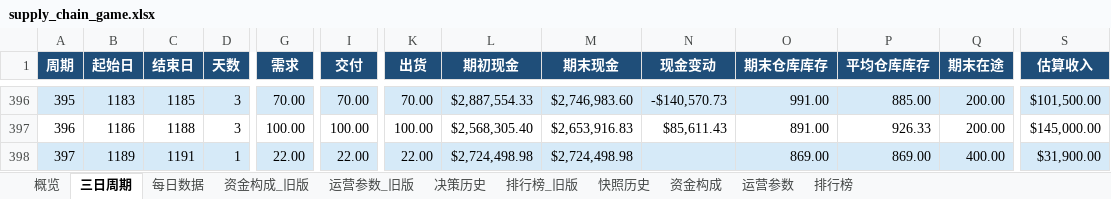
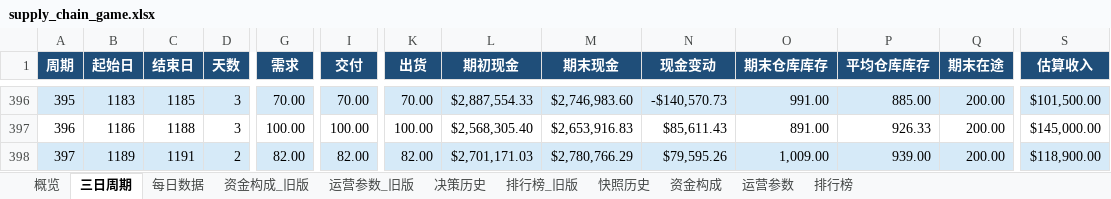
Before and after one commit to Vikotevili/sc-game-tracker, an Excel workbook: data/supply_chain_game.xlsx, sheet 三日周期, drawn as a sheet; only a part is shown, gaps mark what is left out; values as stored, in another font and other column widths than the file's, no borders; the diff names each change by its address in the sheet, - before the commit and + after, or states it on an @@ line.

```diff
--- a/data/supply_chain_game.xlsx (sheet 三日周期)
+++ b/data/supply_chain_game.xlsx (sheet 三日周期)
-D398 (天数): 1
+D398 (天数): 2
-G398 (需求): 22.00
+G398 (需求): 82.00
-I398 (交付): 22.00
+I398 (交付): 82.00
-K398 (出货): 22.00
+K398 (出货): 82.00
-L398 (期初现金): $2,724,498.98
+L398 (期初现金): $2,701,171.03
-M398 (期末现金): $2,724,498.98
+M398 (期末现金): $2,780,766.29
-N398 (现金变动): (empty)
+N398 (现金变动): $79,595.26
-O398 (期末仓库库存): 869.00
+O398 (期末仓库库存): 1,009.00
-P398 (平均仓库库存): 869.00
+P398 (平均仓库库存): 939.00
-Q398 (期末在途): 400.00
+Q398 (期末在途): 200.00
-S398 (估算收入): $31,900.00
+S398 (估算收入): $118,900.00
```
Also changed, not shown: sheet 排行榜, sheet 资金构成, sheet 快照历史, sheet 每日数据, sheet 概览, sheet 决策历史.
